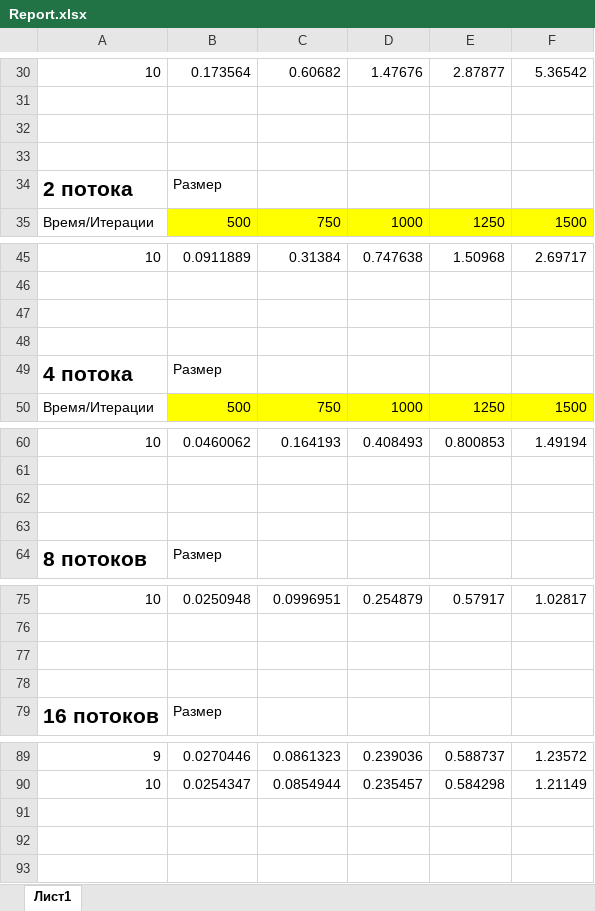
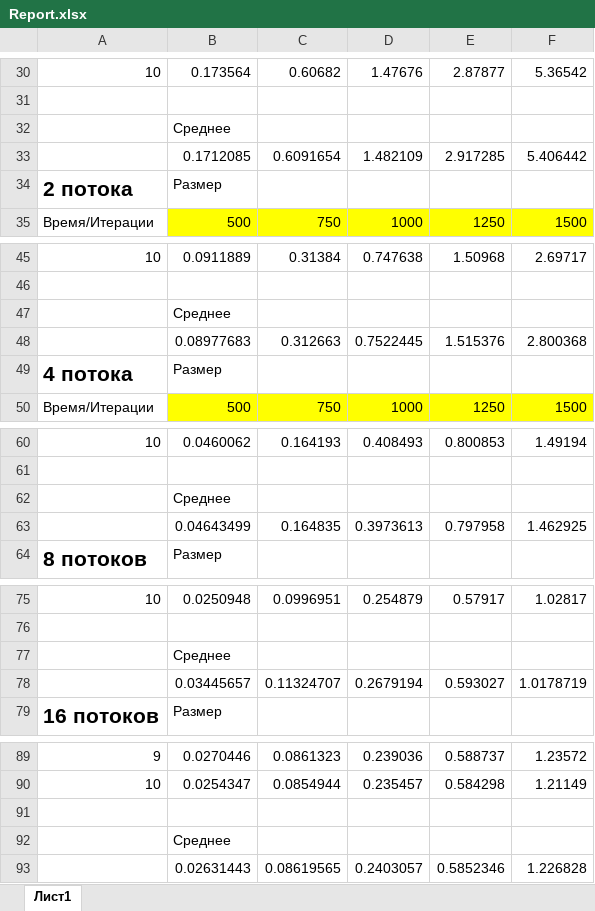
Before and after one commit to razzzenya/PP_LAB_2, an Excel workbook: Report.xlsx, sheet Лист1, drawn as a sheet; only a part is shown, gaps mark what is left out; values as stored, in another font and other column widths than the file's, no borders; charts and pictures not drawn; the diff names each change by its address in the sheet, - before the commit and + after, or states it on an @@ line.

Commit message:
Изменен Report.xlsx

```diff
--- a/Report.xlsx (sheet Лист1)
+++ b/Report.xlsx (sheet Лист1)
-B32: (empty)
+B32: Среднее
-row 33: (empty)
+row 33:  | 0.1712085 | 0.6091654 | 1.482109 | 2.917285 | 5.406442
-B47: (empty)
+B47: Среднее
-row 48: (empty)
+row 48:  | 0.08977683 | 0.312663 | 0.7522445 | 1.515376 | 2.800368
-B62: (empty)
+B62: Среднее
-row 63: (empty)
+row 63:  | 0.04643499 | 0.164835 | 0.3973613 | 0.797958 | 1.462925
-B77: (empty)
+B77: Среднее
-row 78: (empty)
+row 78:  | 0.03445657 | 0.11324707 | 0.2679194 | 0.593027 | 1.0178719
+row 91: (empty)
+row 92:  | Среднее
+row 93:  | 0.02631443 | 0.08619565 | 0.2403057 | 0.5852346 | 1.226828
```
Also changed, not shown: charts or pictures, 5 other files.
